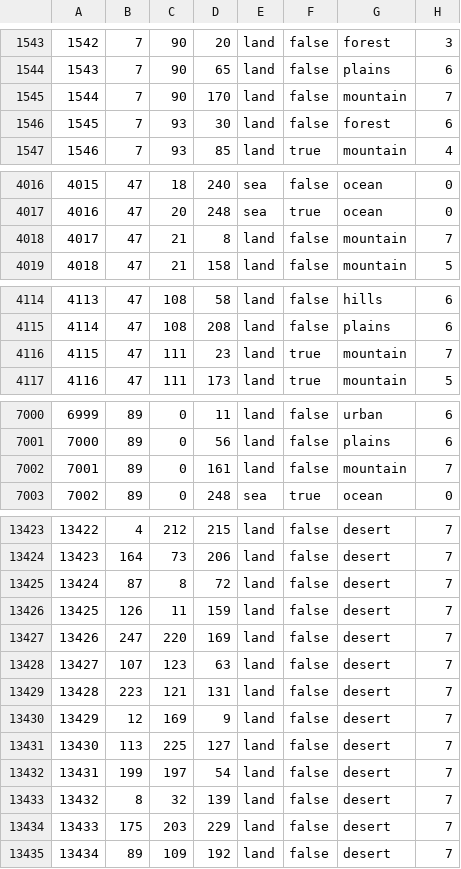
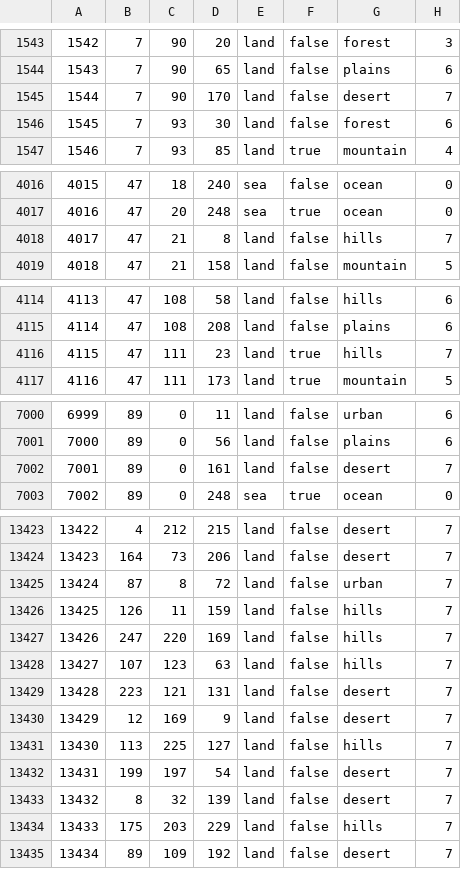
Before and after one commit to ECModder/2025-Dragon-Vs.-Eagle, a CSV file: map/definition.csv, drawn as a sheet; only a part is shown, gaps mark what is left out; the diff covers the shown part only.

```diff
--- a/map/definition.csv
+++ b/map/definition.csv
@@ -1544,3 +1544,3 @@
 1543;7;90;65;land;false;plains;6
-1544;7;90;170;land;false;mountain;7
+1544;7;90;170;land;false;desert;7
 1545;7;93;30;land;false;forest;6
@@ -4017,3 +4017,3 @@
 4016;47;20;248;sea;true;ocean;0
-4017;47;21;8;land;false;mountain;7
+4017;47;21;8;land;false;hills;7
 4018;47;21;158;land;false;mountain;5
@@ -4115,3 +4115,3 @@
 4114;47;108;208;land;false;plains;6
-4115;47;111;23;land;true;mountain;7
+4115;47;111;23;land;true;hills;7
 4116;47;111;173;land;true;mountain;5
@@ -7001,3 +7001,3 @@
 7000;89;0;56;land;false;plains;6
-7001;89;0;161;land;false;mountain;7
+7001;89;0;161;land;false;desert;7
 7002;89;0;248;sea;true;ocean;0
@@ -13424,12 +13424,12 @@
 13423;164;73;206;land;false;desert;7
-13424;87;8;72;land;false;desert;7
-13425;126;11;159;land;false;desert;7
-13426;247;220;169;land;false;desert;7
-13427;107;123;63;land;false;desert;7
+13424;87;8;72;land;false;urban;7
+13425;126;11;159;land;false;hills;7
+13426;247;220;169;land;false;hills;7
+13427;107;123;63;land;false;hills;7
 13428;223;121;131;land;false;desert;7
 13429;12;169;9;land;false;desert;7
-13430;113;225;127;land;false;desert;7
+13430;113;225;127;land;false;hills;7
 13431;199;197;54;land;false;desert;7
 13432;8;32;139;land;false;desert;7
-13433;175;203;229;land;false;desert;7
+13433;175;203;229;land;false;hills;7
 13434;89;109;192;land;false;desert;7
```
Also changed, not shown: 4 edited cells elsewhere in this file, 8 other files.
